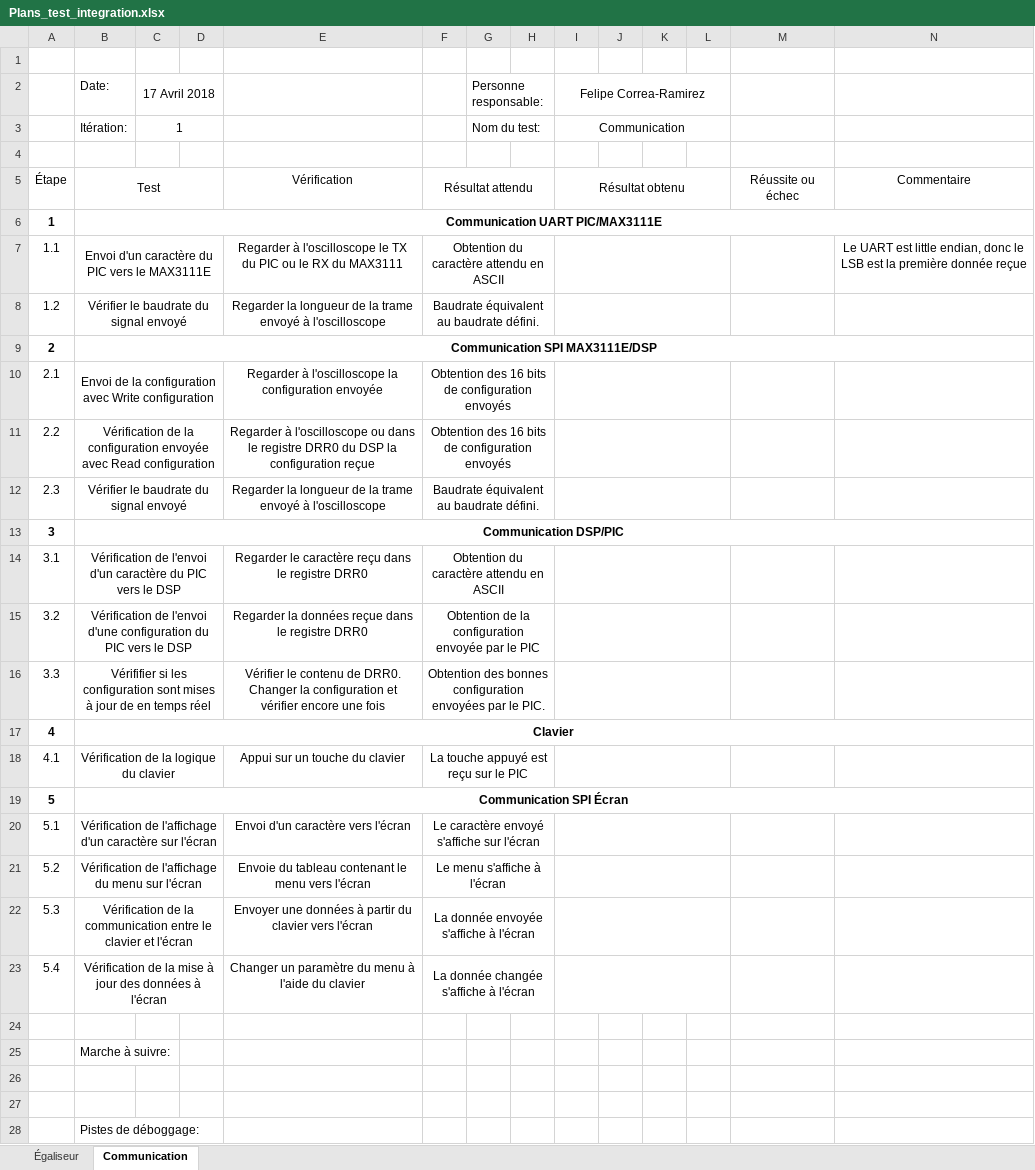
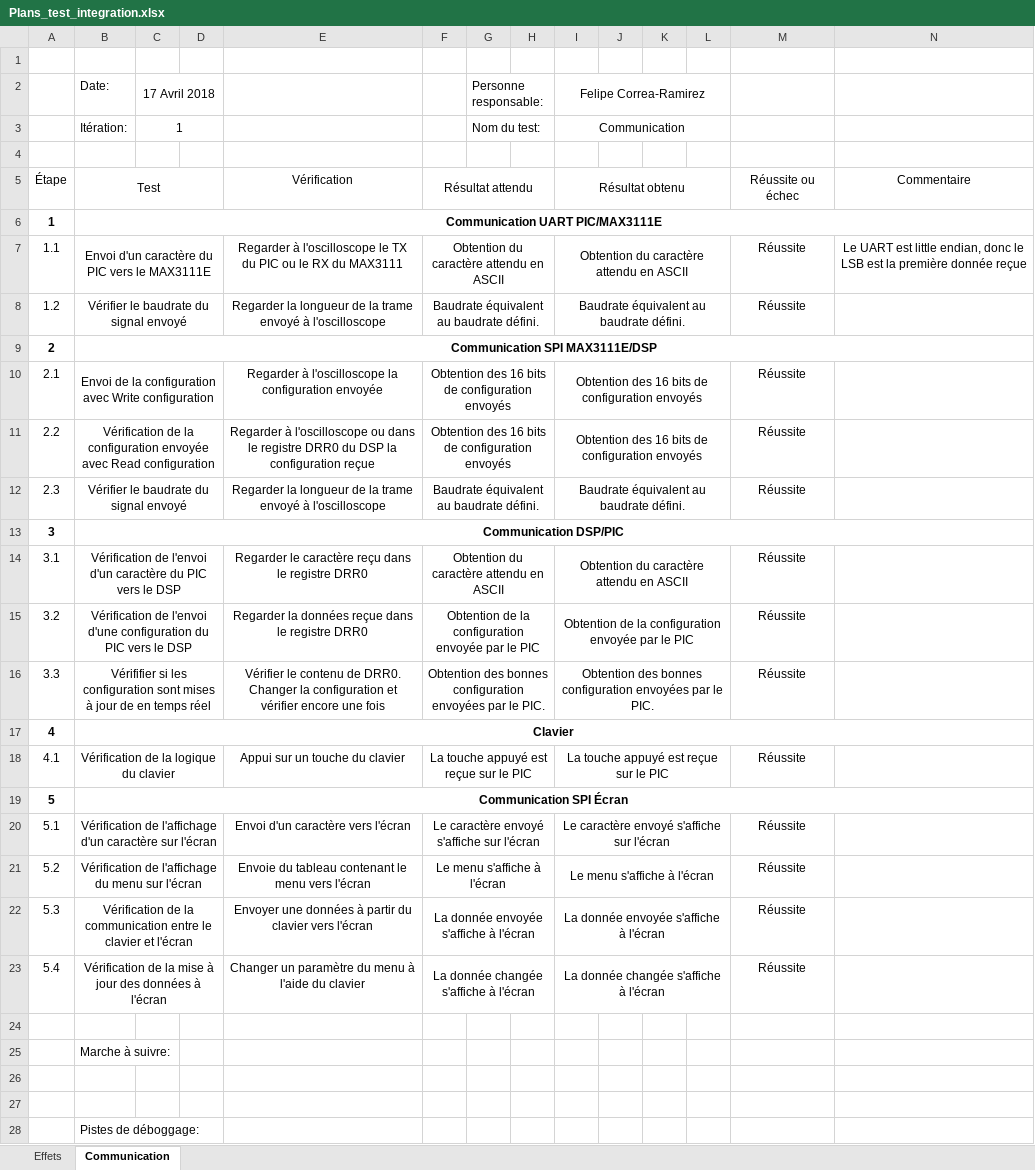
Before and after one commit to drapeauchaudiere/Equipe3-S5, an Excel workbook: Remises/Remise_Final/Plans_test_integration.xlsx, sheet Communication, drawn as a sheet; values as stored, in another font and other column widths than the file's, no borders; the diff names each change by its address in the sheet, - before the commit and + after, or states it on an @@ line.

```diff
--- a/Remises/Remise_Final/Plans_test_integration.xlsx (sheet Communication)
+++ b/Remises/Remise_Final/Plans_test_integration.xlsx (sheet Communication)
-sheet tab: Égaliseur
+sheet tab: Effets
-I7 (Felipe Correa-Ramirez): (empty)
+I7 (Felipe Correa-Ramirez): Obtention du caractère attendu en ASCII
-M7:M8: (empty)
+M7:M8: Réussite
-I8 (Felipe Correa-Ramirez): (empty)
+I8 (Felipe Correa-Ramirez): Baudrate équivalent au baudrate défini.
-I10:I11 (Felipe Correa-Ramirez): (empty)
+I10:I11 (Felipe Correa-Ramirez): Obtention des 16 bits de configuration envoyés
-M10:M12: (empty)
+M10:M12: Réussite
-I12 (Felipe Correa-Ramirez): (empty)
+I12 (Felipe Correa-Ramirez): Baudrate équivalent au baudrate défini.
-I14 (Felipe Correa-Ramirez): (empty)
+I14 (Felipe Correa-Ramirez): Obtention du caractère attendu en ASCII
-M14:M16: (empty)
+M14:M16: Réussite
-I15 (Felipe Correa-Ramirez): (empty)
+I15 (Felipe Correa-Ramirez): Obtention de la configuration envoyée par le PIC
-I16 (Felipe Correa-Ramirez): (empty)
+I16 (Felipe Correa-Ramirez): Obtention des bonnes configuration envoyées par le PIC.
-F18: La touche appuyé est reçu sur le PIC
+F18: La touche appuyé est reçue sur le PIC
-I18 (Felipe Correa-Ramirez): (empty)
+I18 (Felipe Correa-Ramirez): La touche appuyé est reçue sur le PIC
-M18: (empty)
+M18: Réussite
-I20 (Felipe Correa-Ramirez): (empty)
+I20 (Felipe Correa-Ramirez): Le caractère envoyé s'affiche sur l'écran
-M20:M23: (empty)
+M20:M23: Réussite
-I21 (Felipe Correa-Ramirez): (empty)
+I21 (Felipe Correa-Ramirez): Le menu s'affiche à l'écran
-I22 (Felipe Correa-Ramirez): (empty)
+I22 (Felipe Correa-Ramirez): La donnée envoyée s'affiche à l'écran
-I23 (Felipe Correa-Ramirez): (empty)
+I23 (Felipe Correa-Ramirez): La donnée changée s'affiche à l'écran
```
Also changed, not shown: sheet Effets.
